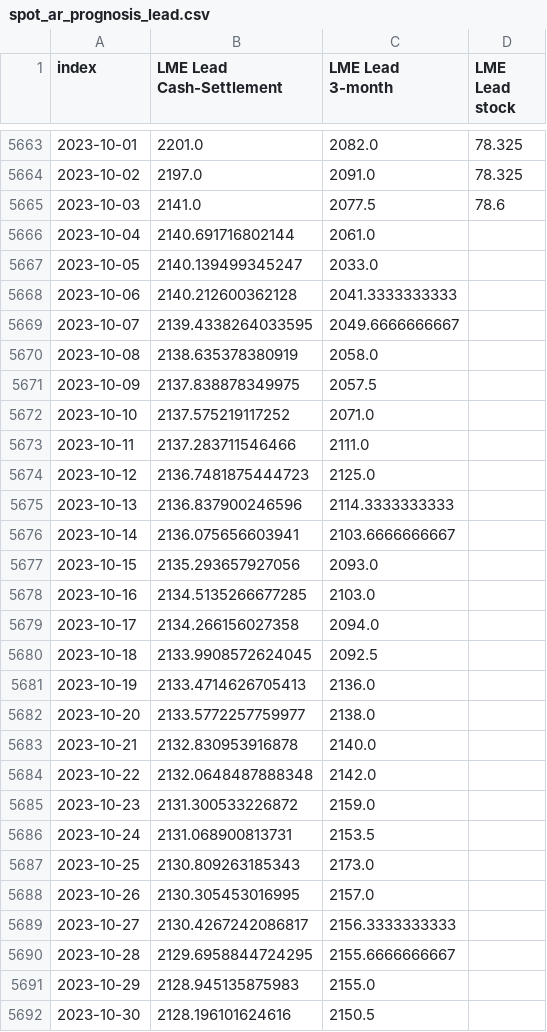
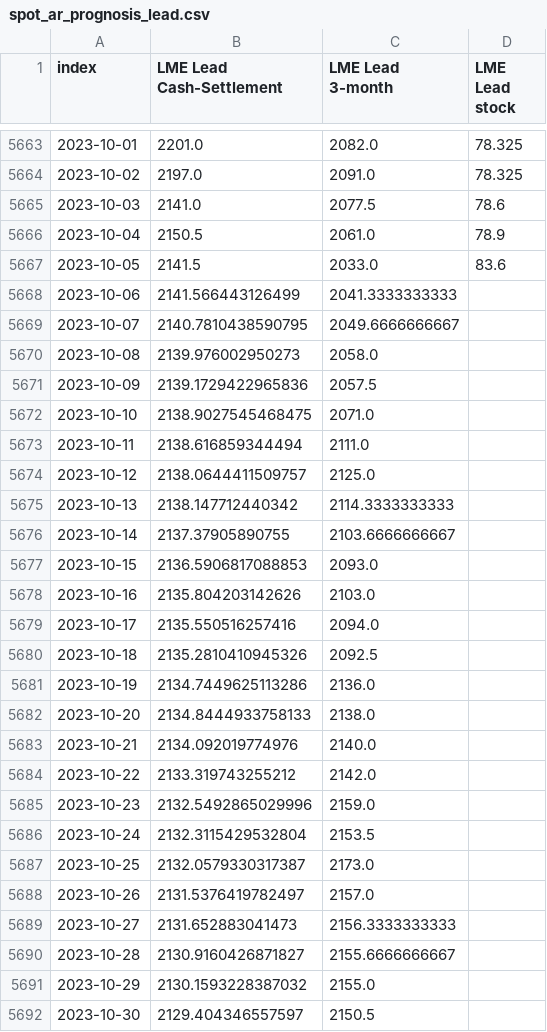
Before and after one commit to hotdonkey/data_science, a CSV file: Project_8/container_final/results/intermediate/spot_ar_prognosis_lead.csv, drawn as a sheet; only a part is shown, gaps mark what is left out; the diff covers the shown part only.

```diff
--- a/Project_8/container_final/results/intermediate/spot_ar_prognosis_lead.csv
+++ b/Project_8/container_final/results/intermediate/spot_ar_prognosis_lead.csv
@@ -5665,28 +5665,28 @@ index,LME Lead Cash-Settlement,LME Lead 3-month,LME Lead stock
 2023-10-03,2141.0,2077.5,78.6
-2023-10-04,2140.691716802144,2061.0,
-2023-10-05,2140.139499345247,2033.0,
-2023-10-06,2140.212600362128,2041.3333333333,
-2023-10-07,2139.4338264033595,2049.6666666667,
-2023-10-08,2138.635378380919,2058.0,
-2023-10-09,2137.838878349975,2057.5,
-2023-10-10,2137.575219117252,2071.0,
-2023-10-11,2137.283711546466,2111.0,
-2023-10-12,2136.7481875444723,2125.0,
-2023-10-13,2136.837900246596,2114.3333333333,
-2023-10-14,2136.075656603941,2103.6666666667,
-2023-10-15,2135.293657927056,2093.0,
-2023-10-16,2134.5135266677285,2103.0,
-2023-10-17,2134.266156027358,2094.0,
-2023-10-18,2133.9908572624045,2092.5,
-2023-10-19,2133.4714626705413,2136.0,
-2023-10-20,2133.5772257759977,2138.0,
-2023-10-21,2132.830953916878,2140.0,
-2023-10-22,2132.0648487888348,2142.0,
-2023-10-23,2131.300533226872,2159.0,
-2023-10-24,2131.068900813731,2153.5,
-2023-10-25,2130.809263185343,2173.0,
-2023-10-26,2130.305453016995,2157.0,
-2023-10-27,2130.4267242086817,2156.3333333333,
-2023-10-28,2129.6958844724295,2155.6666666667,
-2023-10-29,2128.945135875983,2155.0,
-2023-10-30,2128.196101624616,2150.5,
+2023-10-04,2150.5,2061.0,78.9
+2023-10-05,2141.5,2033.0,83.6
+2023-10-06,2141.566443126499,2041.3333333333,
+2023-10-07,2140.7810438590795,2049.6666666667,
+2023-10-08,2139.976002950273,2058.0,
+2023-10-09,2139.1729422965836,2057.5,
+2023-10-10,2138.9027545468475,2071.0,
+2023-10-11,2138.616859344494,2111.0,
+2023-10-12,2138.0644411509757,2125.0,
+2023-10-13,2138.147712440342,2114.3333333333,
+2023-10-14,2137.37905890755,2103.6666666667,
+2023-10-15,2136.5906817088853,2093.0,
+2023-10-16,2135.804203142626,2103.0,
+2023-10-17,2135.550516257416,2094.0,
+2023-10-18,2135.2810410945326,2092.5,
+2023-10-19,2134.7449625113286,2136.0,
+2023-10-20,2134.8444933758133,2138.0,
+2023-10-21,2134.092019774976,2140.0,
+2023-10-22,2133.319743255212,2142.0,
+2023-10-23,2132.5492865029996,2159.0,
+2023-10-24,2132.3115429532804,2153.5,
+2023-10-25,2132.0579330317387,2173.0,
+2023-10-26,2131.5376419782497,2157.0,
+2023-10-27,2131.652883041473,2156.3333333333,
+2023-10-28,2130.9160426871827,2155.6666666667,
+2023-10-29,2130.1593228387032,2155.0,
+2023-10-30,2129.404346557597,2150.5,
```
Also changed, not shown: 2 added rows and 63 edited cells elsewhere in this file, Project_8/container_final/data/nickel.csv, Project_8/container_final/results/intermediate/spot_ar_prognosis_aluminium.csv, 19 other files.
